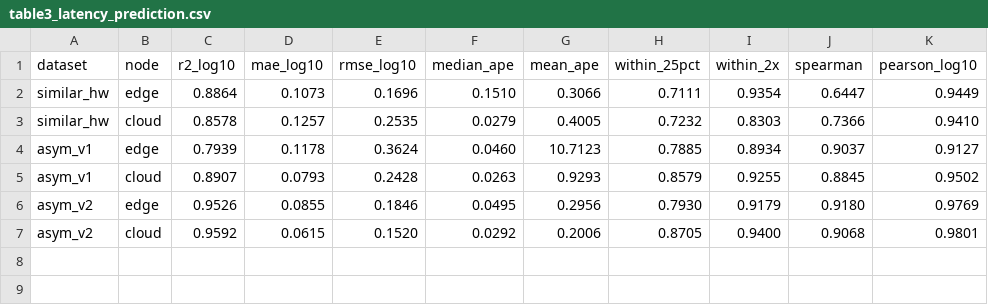
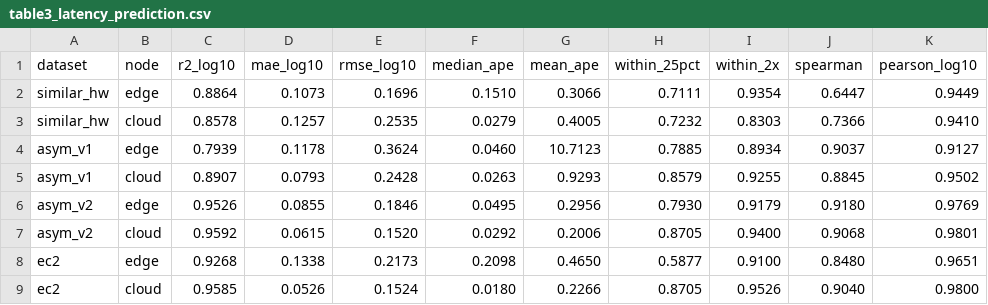
Before and after one commit to Adithya-109/ai-scheduler-aws, a CSV file: bench/paper/tables/table3_latency_prediction.csv, drawn as a sheet; the diff names each change by its address in the sheet, - before the commit and + after, or states it on an @@ line.

```diff
--- a/bench/paper/tables/table3_latency_prediction.csv
+++ b/bench/paper/tables/table3_latency_prediction.csv
+row 8: ec2 | edge | 0.9268 | 0.1338 | 0.2173 | 0.2098 | 0.4650 | 0.5877 | 0.9100 | 0.8480 | 0.9651
+row 9: ec2 | cloud | 0.9585 | 0.0526 | 0.1524 | 0.0180 | 0.2266 | 0.8705 | 0.9526 | 0.9040 | 0.9800
```
Also changed, not shown: bench/paper/tables/table1_policies.csv, bench/paper/tables/table2_routing_accuracy.csv, 43 other files.
